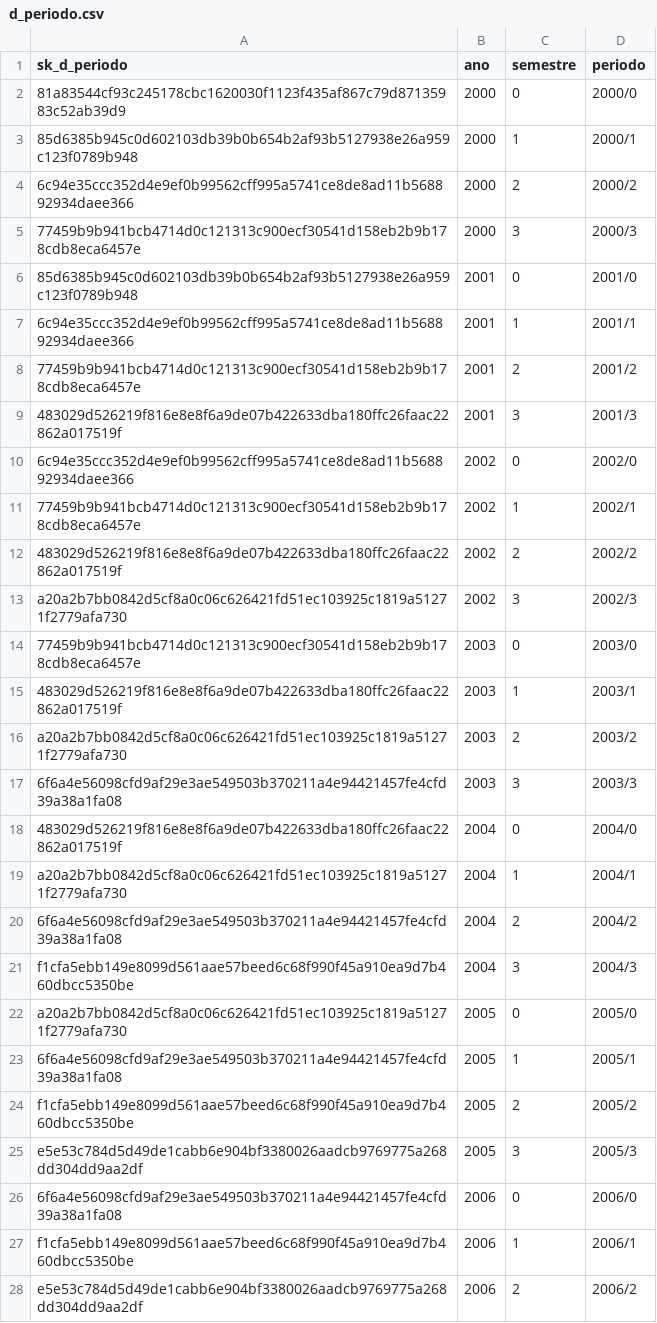
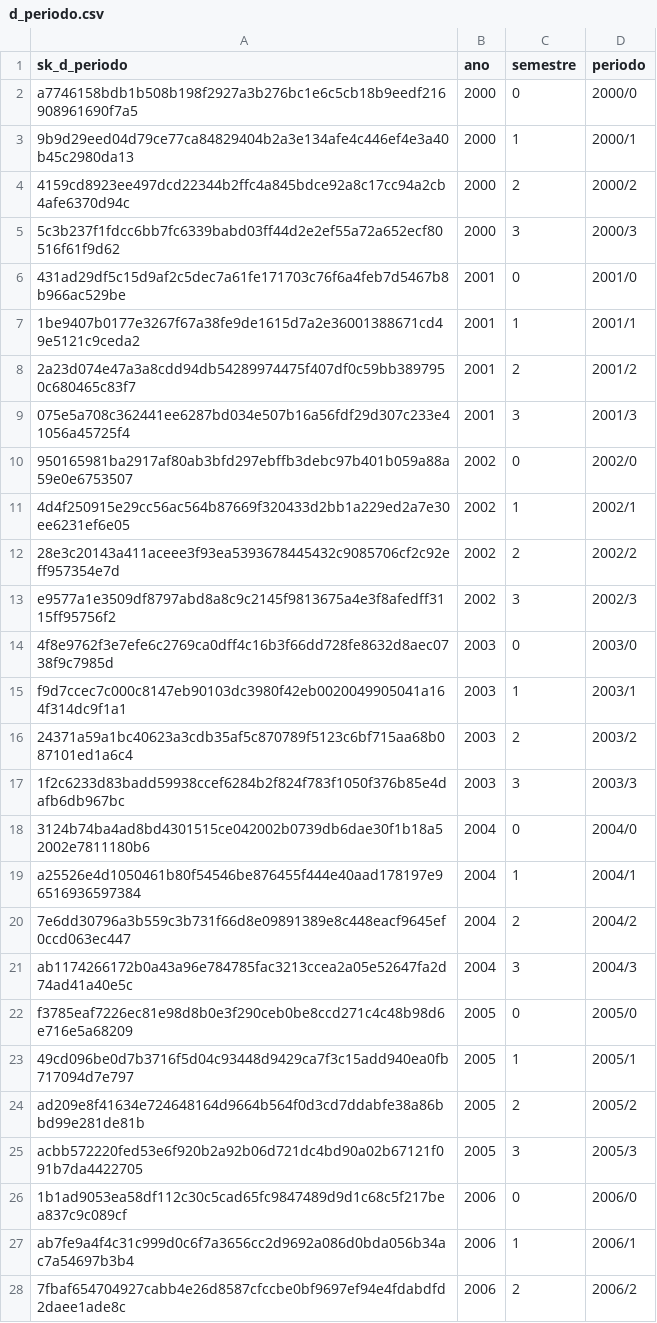
Before and after one commit to MarcosEduard0/Streamlit-TCC, a CSV file: marcos/data/refined/d_periodo.csv, drawn as a sheet; only a part is shown; the diff covers the shown part only.

```diff
--- a/marcos/data/refined/d_periodo.csv
+++ b/marcos/data/refined/d_periodo.csv
@@ -1,28 +1,28 @@
 sk_d_periodo,ano,semestre,periodo
-81a83544cf93c245178cbc1620030f1123f435af867c79d87135983c52ab39d9,2000,0,2000/0
-85d6385b945c0d602103db39b0b654b2af93b5127938e26a959c123f0789b948,2000,1,2000/1
-6c94e35ccc352d4e9ef0b99562cff995a5741ce8de8ad11b568892934daee366,2000,2,2000/2
-77459b9b941bcb4714d0c121313c900ecf30541d158eb2b9b178cdb8eca6457e,2000,3,2000/3
-85d6385b945c0d602103db39b0b654b2af93b5127938e26a959c123f0789b948,2001,0,2001/0
-6c94e35ccc352d4e9ef0b99562cff995a5741ce8de8ad11b568892934daee366,2001,1,2001/1
-77459b9b941bcb4714d0c121313c900ecf30541d158eb2b9b178cdb8eca6457e,2001,2,2001/2
-483029d526219f816e8e8f6a9de07b422633dba180ffc26faac22862a017519f,2001,3,2001/3
-6c94e35ccc352d4e9ef0b99562cff995a5741ce8de8ad11b568892934daee366,2002,0,2002/0
-77459b9b941bcb4714d0c121313c900ecf30541d158eb2b9b178cdb8eca6457e,2002,1,2002/1
-483029d526219f816e8e8f6a9de07b422633dba180ffc26faac22862a017519f,2002,2,2002/2
-a20a2b7bb0842d5cf8a0c06c626421fd51ec103925c1819a51271f2779afa730,2002,3,2002/3
-77459b9b941bcb4714d0c121313c900ecf30541d158eb2b9b178cdb8eca6457e,2003,0,2003/0
-483029d526219f816e8e8f6a9de07b422633dba180ffc26faac22862a017519f,2003,1,2003/1
-a20a2b7bb0842d5cf8a0c06c626421fd51ec103925c1819a51271f2779afa730,2003,2,2003/2
-6f6a4e56098cfd9af29e3ae549503b370211a4e94421457fe4cfd39a38a1fa08,2003,3,2003/3
-483029d526219f816e8e8f6a9de07b422633dba180ffc26faac22862a017519f,2004,0,2004/0
-a20a2b7bb0842d5cf8a0c06c626421fd51ec103925c1819a51271f2779afa730,2004,1,2004/1
-6f6a4e56098cfd9af29e3ae549503b370211a4e94421457fe4cfd39a38a1fa08,2004,2,2004/2
-f1cfa5ebb149e8099d561aae57beed6c68f990f45a910ea9d7b460dbcc5350be,2004,3,2004/3
-a20a2b7bb0842d5cf8a0c06c626421fd51ec103925c1819a51271f2779afa730,2005,0,2005/0
-6f6a4e56098cfd9af29e3ae549503b370211a4e94421457fe4cfd39a38a1fa08,2005,1,2005/1
-f1cfa5ebb149e8099d561aae57beed6c68f990f45a910ea9d7b460dbcc5350be,2005,2,2005/2
-e5e53c784d5d49de1cabb6e904bf3380026aadcb9769775a268dd304dd9aa2df,2005,3,2005/3
-6f6a4e56098cfd9af29e3ae549503b370211a4e94421457fe4cfd39a38a1fa08,2006,0,2006/0
-f1cfa5ebb149e8099d561aae57beed6c68f990f45a910ea9d7b460dbcc5350be,2006,1,2006/1
-e5e53c784d5d49de1cabb6e904bf3380026aadcb9769775a268dd304dd9aa2df,2006,2,2006/2
+a7746158bdb1b508b198f2927a3b276bc1e6c5cb18b9eedf216908961690f7a5,2000,0,2000/0
+9b9d29eed04d79ce77ca84829404b2a3e134afe4c446ef4e3a40b45c2980da13,2000,1,2000/1
+4159cd8923ee497dcd22344b2ffc4a845bdce92a8c17cc94a2cb4afe6370d94c,2000,2,2000/2
+5c3b237f1fdcc6bb7fc6339babd03ff44d2e2ef55a72a652ecf80516f61f9d62,2000,3,2000/3
+431ad29df5c15d9af2c5dec7a61fe171703c76f6a4feb7d5467b8b966ac529be,2001,0,2001/0
+1be9407b0177e3267f67a38fe9de1615d7a2e36001388671cd49e5121c9ceda2,2001,1,2001/1
+2a23d074e47a3a8cdd94db54289974475f407df0c59bb3897950c680465c83f7,2001,2,2001/2
+075e5a708c362441ee6287bd034e507b16a56fdf29d307c233e41056a45725f4,2001,3,2001/3
+950165981ba2917af80ab3bfd297ebffb3debc97b401b059a88a59e0e6753507,2002,0,2002/0
+4d4f250915e29cc56ac564b87669f320433d2bb1a229ed2a7e30ee6231ef6e05,2002,1,2002/1
+28e3c20143a411aceee3f93ea5393678445432c9085706cf2c92eff957354e7d,2002,2,2002/2
+e9577a1e3509df8797abd8a8c9c2145f9813675a4e3f8afedff3115ff95756f2,2002,3,2002/3
+4f8e9762f3e7efe6c2769ca0dff4c16b3f66dd728fe8632d8aec0738f9c7985d,2003,0,2003/0
+f9d7ccec7c000c8147eb90103dc3980f42eb0020049905041a164f314dc9f1a1,2003,1,2003/1
+24371a59a1bc40623a3cdb35af5c870789f5123c6bf715aa68b087101ed1a6c4,2003,2,2003/2
+1f2c6233d83badd59938ccef6284b2f824f783f1050f376b85e4dafb6db967bc,2003,3,2003/3
+3124b74ba4ad8bd4301515ce042002b0739db6dae30f1b18a52002e7811180b6,2004,0,2004/0
+a25526e4d1050461b80f54546be876455f444e40aad178197e96516936597384,2004,1,2004/1
+7e6dd30796a3b559c3b731f66d8e09891389e8c448eacf9645ef0ccd063ec447,2004,2,2004/2
+ab1174266172b0a43a96e784785fac3213ccea2a05e52647fa2d74ad41a40e5c,2004,3,2004/3
+f3785eaf7226ec81e98d8b0e3f290ceb0be8ccd271c4c48b98d6e716e5a68209,2005,0,2005/0
+49cd096be0d7b3716f5d04c93448d9429ca7f3c15add940ea0fb717094d7e797,2005,1,2005/1
+ad209e8f41634e724648164d9664b564f0d3cd7ddabfe38a86bbd99e281de81b,2005,2,2005/2
+acbb572220fed53e6f920b2a92b06d721dc4bd90a02b67121f091b7da4422705,2005,3,2005/3
+1b1ad9053ea58df112c30c5cad65fc9847489d9d1c68c5f217bea837c9c089cf,2006,0,2006/0
+ab7fe9a4f4c31c999d0c6f7a3656cc2d9692a086d0bda056b34ac7a54697b3b4,2006,1,2006/1
+7fbaf654704927cabb4e26d8587cfccbe0bf9697ef94e4fdabdfd2daee1ade8c,2006,2,2006/2
```
Also changed, not shown: 61 edited cells elsewhere in this file, marcos/data/refined/d_curso.csv, marcos/data/refined/d_disciplina.csv, 15 other files.
